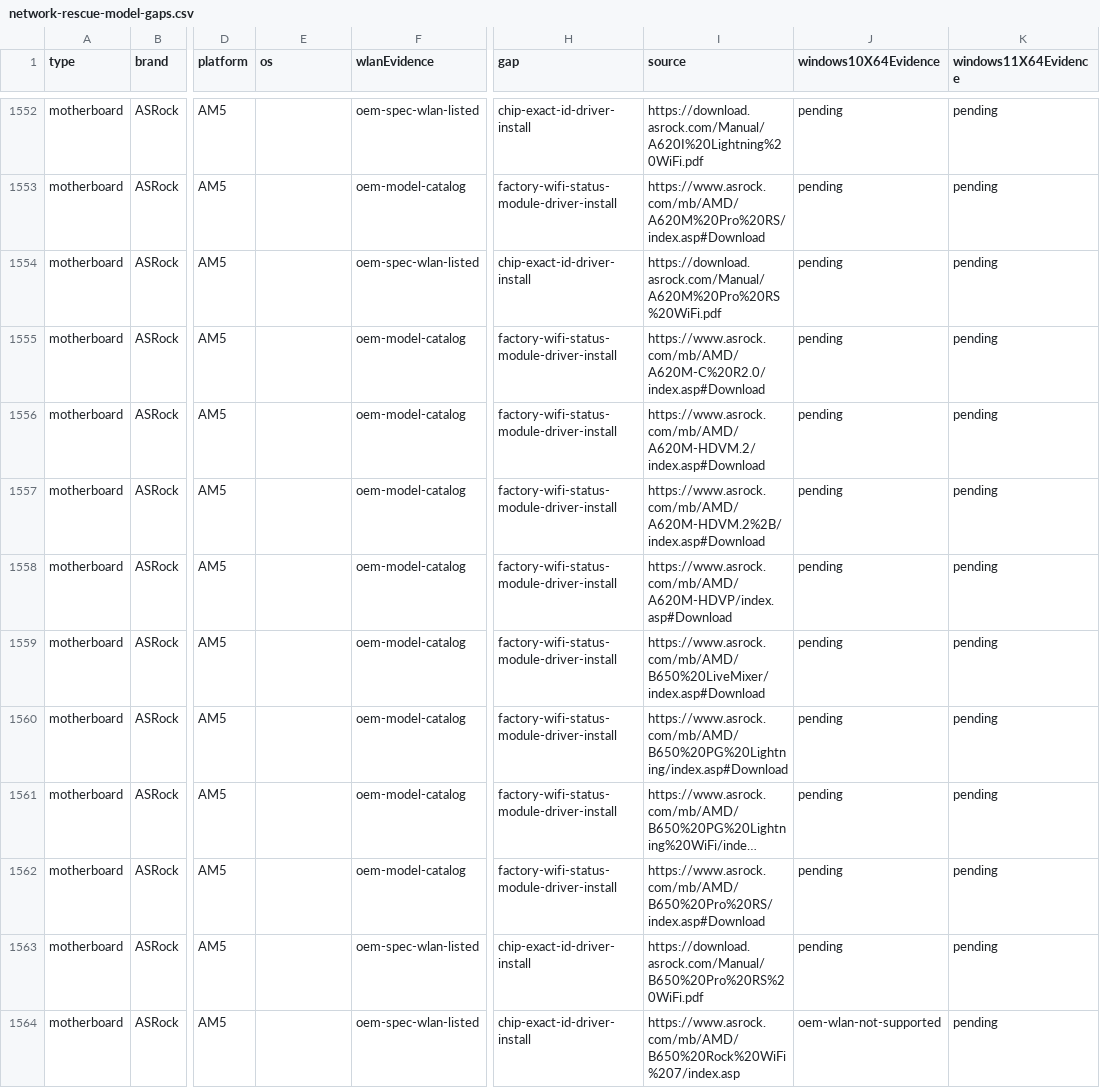
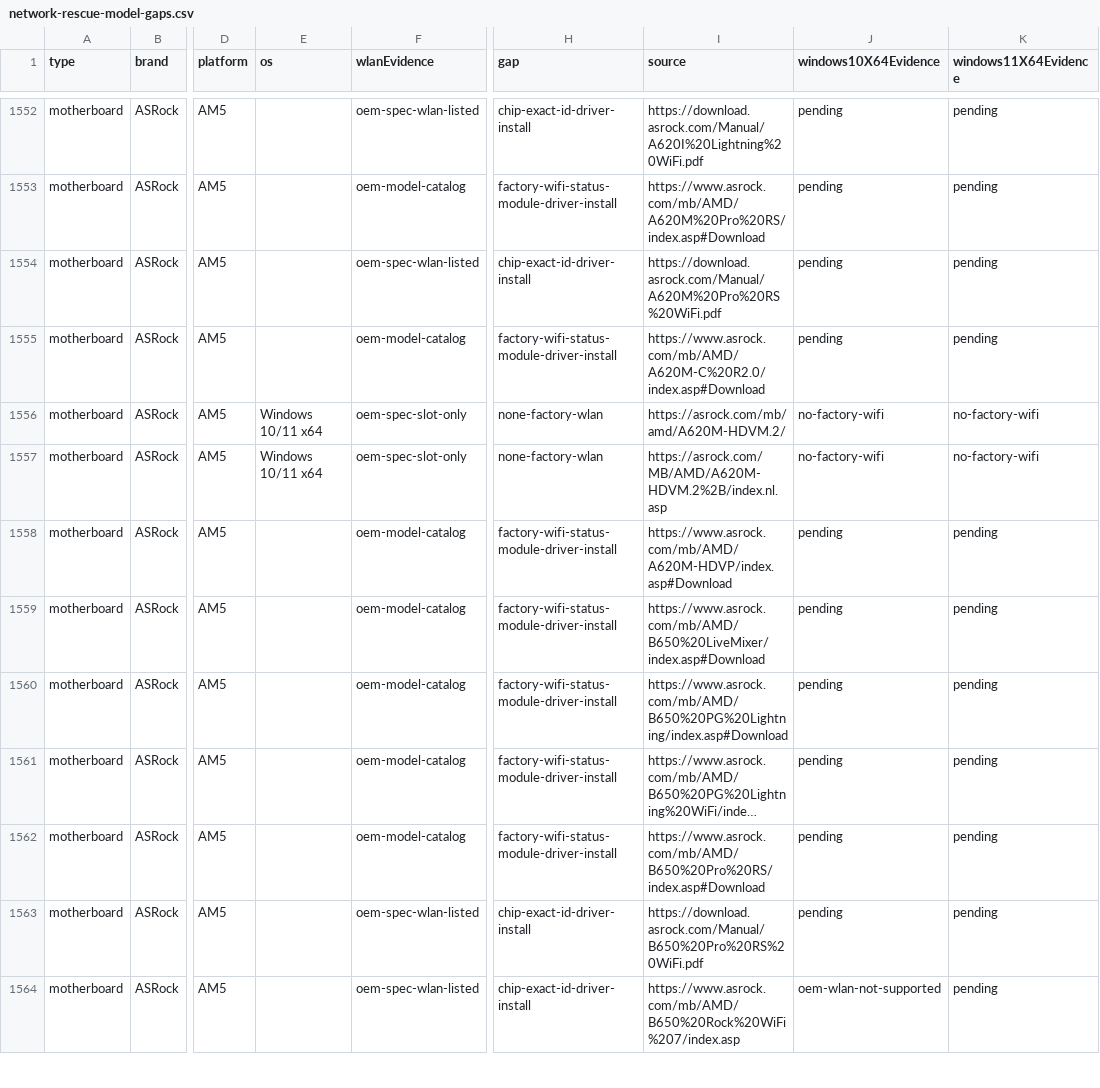
Before and after one commit to akikazu-pc/hardware-check, a CSV file: docs/network-rescue-model-gaps.csv, drawn as a sheet; only a part is shown, gaps mark what is left out; long unchanged cells end in …; the diff names each change by its address in the sheet, - before the commit and + after, or states it on an @@ line.

Commit message:
feat(rescue): measure coverage

```diff
--- a/docs/network-rescue-model-gaps.csv
+++ b/docs/network-rescue-model-gaps.csv
-E1556:E1557 (os): (empty)
+E1556:E1557 (os): Windows 10/11 x64
-F1556:F1557 (wlanEvidence): oem-model-catalog
+F1556:F1557 (wlanEvidence): oem-spec-slot-only
-H1556:H1557 (gap): factory-wifi-status-module-driver-install
+H1556:H1557 (gap): none-factory-wlan
-I1556 (source): https://www.asrock.com/mb/AMD/A620M-HDVM.2/index.asp#Download
+I1556 (source): https://asrock.com/mb/amd/A620M-HDVM.2/
-J1556:J1557 (windows10X64Evidence): pending
+J1556:J1557 (windows10X64Evidence): no-factory-wifi
-K1556:K1557 (windows11X64Evidence): pending
+K1556:K1557 (windows11X64Evidence): no-factory-wifi
-I1557 (source): https://www.asrock.com/mb/AMD/A620M-HDVM.2%2B/index.asp#Download
+I1557 (source): https://asrock.com/MB/AMD/A620M-HDVM.2%2B/index.nl.asp
```
Also changed, not shown: 4 other files.
